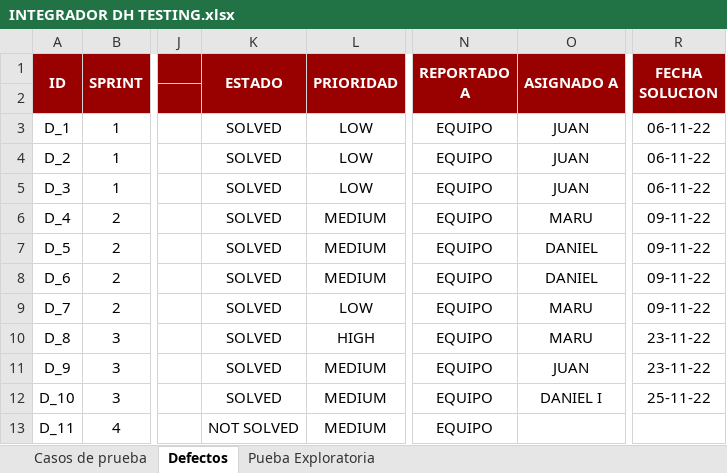
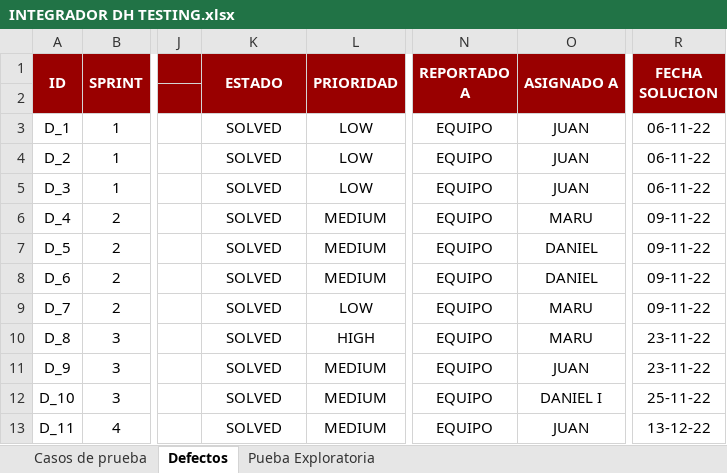
Before and after one commit to JJ-Dev18/ProjectoFinalDigitalHouse, an Excel workbook: Testing/Testing Manual/INTEGRADOR DH TESTING.xlsx, sheet Defectos, drawn as a sheet; only a part is shown, gaps mark what is left out; values as stored, in another font and other column widths than the file's, no borders; charts and pictures and conditional formats not drawn; the diff names each change by its address in the sheet, - before the commit and + after, or states it on an @@ line.

Commit message:
Updating defects of sprint 4

```diff
--- a/Testing/Testing Manual/INTEGRADOR DH TESTING.xlsx (sheet Defectos)
+++ b/Testing/Testing Manual/INTEGRADOR DH TESTING.xlsx (sheet Defectos)
-K13 (ESTADO): NOT SOLVED
+K13 (ESTADO): SOLVED
-O13 (ASIGNADO A): (empty)
+O13 (ASIGNADO A): JUAN
-R13 (FECHA SOLUCION): (empty)
+R13 (FECHA SOLUCION): 13-12-22
```
Also changed, not shown: sheet Casos de prueba, charts or pictures, 1 other file.
